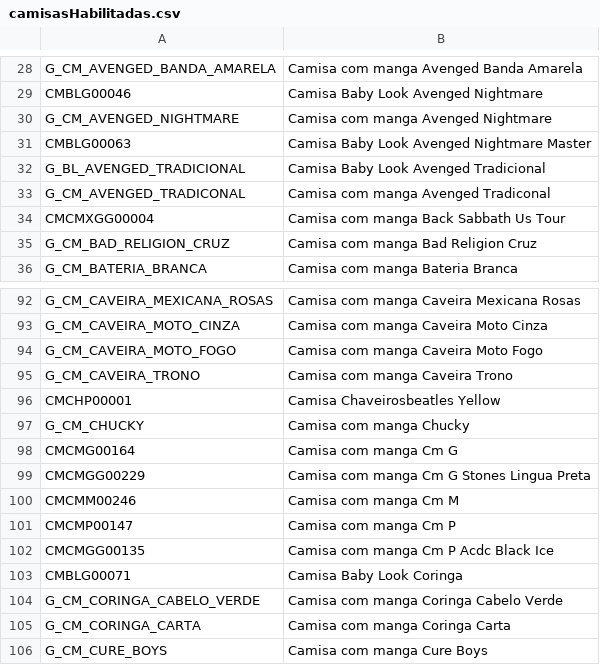
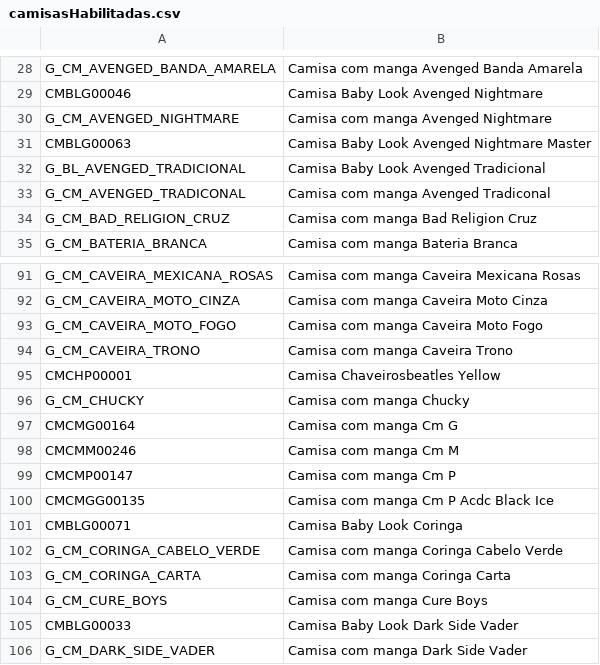
Before and after one commit to edumneves/excel, a CSV file: camisasHabilitadas.csv, drawn as a sheet; only a part is shown, gaps mark what is left out; the shorter side is filled out with more unchanged rows.

```diff
--- a/camisasHabilitadas.csv
+++ b/camisasHabilitadas.csv
@@ -33,3 +33,2 @@ G_BL_AVENGED_TRADICIONAL;Camisa Baby Look Avenged Tradicional
 G_CM_AVENGED_TRADICONAL;Camisa com manga Avenged Tradiconal
-CMCMXGG00004;Camisa com manga Back Sabbath Us Tour
 G_CM_BAD_RELIGION_CRUZ;Camisa com manga Bad Religion Cruz
@@ -98,3 +97,2 @@ G_CM_CHUCKY;Camisa com manga Chucky
 CMCMG00164;Camisa com manga Cm G
-CMCMGG00229;Camisa com manga Cm G Stones Lingua Preta
 CMCMM00246;Camisa com manga Cm M
```
Also changed, not shown: camisas.csv, camisasAgrupadas.csv, 3 other files.
